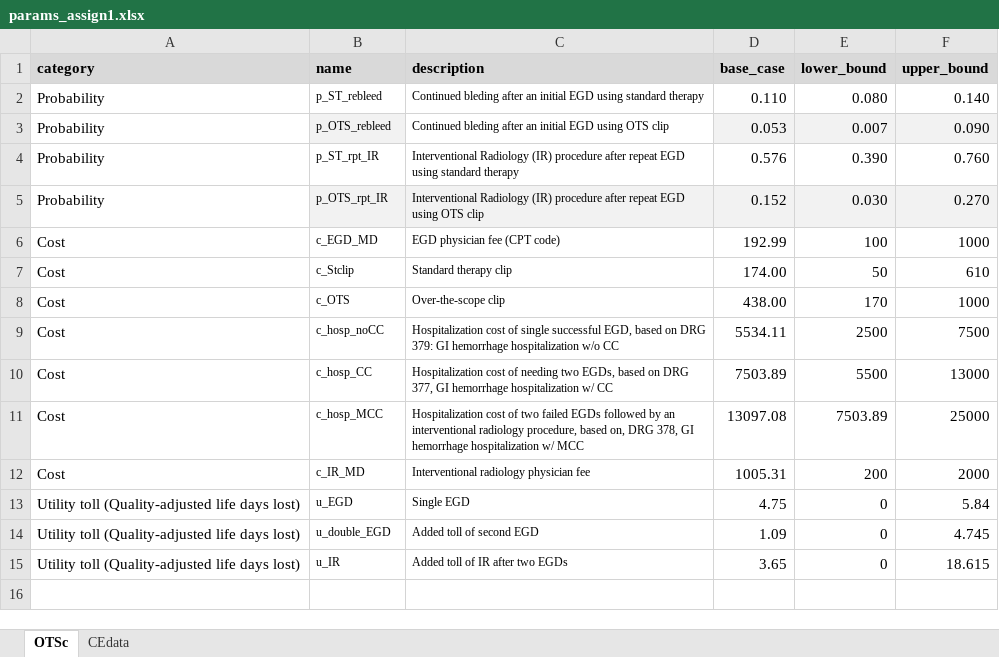
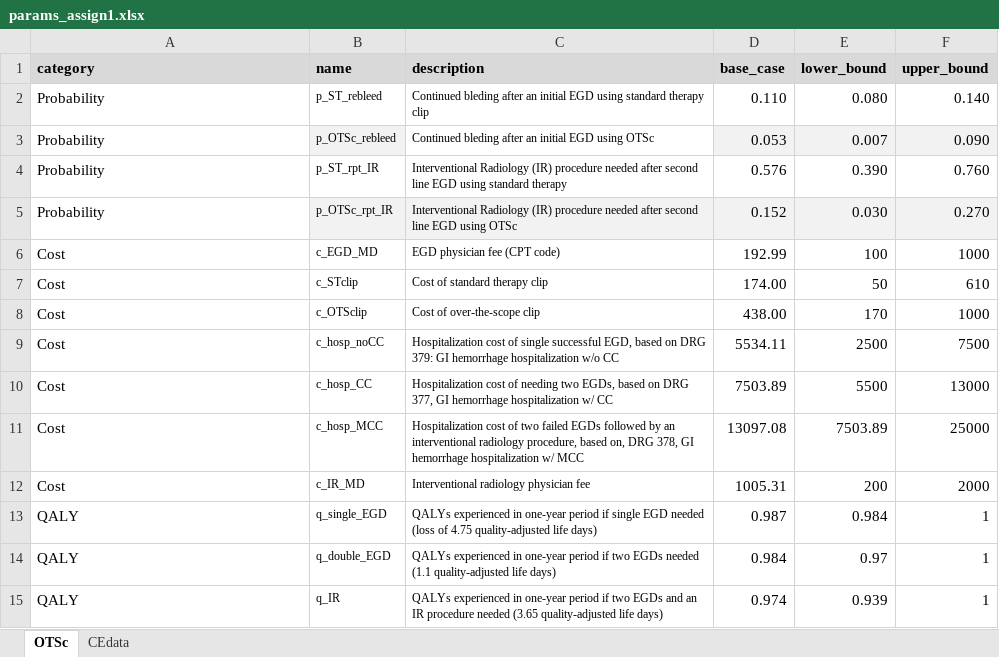
Before and after one commit to altonrus/epib-676, an Excel workbook: assignments/assign1/params_assign1.xlsx, sheet OTSc, drawn as a sheet; values as stored, in another font and other column widths than the file's, no borders; conditional formats not drawn; removed rows and columns are numbered as before the commit, all else as after; the diff names each change by its address in the sheet, - before the commit and + after, or states it on an @@ line.

Commit message:
Finished making assignment 1. Edited guest lectures  a bit

```diff
--- a/assignments/assign1/params_assign1.xlsx (sheet OTSc)
+++ b/assignments/assign1/params_assign1.xlsx (sheet OTSc)
-C2 (description): …standard therapy
+C2 (description): …standard therapy clip
-B3 (name): p_OTS_rebleed
+B3 (name): p_OTSc_rebleed
-C3 (description): …EGD using OTS clip
+C3 (description): …EGD using OTSc
-C4 (description): …(IR) procedure after repeat EGD using…
+C4 (description): …(IR) procedure needed after second line EGD using…
-B5 (name): p_OTS_rpt_IR
+B5 (name): p_OTSc_rpt_IR
-C5 (description): …(IR) procedure after repeat EGD using OTS clip
+C5 (description): …(IR) procedure needed after second line EGD using OTSc
-B7 (name): c_Stclip
+B7 (name): c_STclip
-C7 (description): Standard therapy clip
+C7 (description): Cost of standard therapy clip
-B8 (name): c_OTS
+B8 (name): c_OTSclip
-C8 (description): Over-the-scope clip
+C8 (description): Cost of over-the-scope clip
-row 13: Utility toll (Quality-adjusted life days lost) | u_EGD | Single EGD | 4.75 | 0 | 5.84
-row 14: Utility toll (Quality-adjusted life days lost) | u_double_EGD | Added toll of second EGD | 1.09 | 0 | 4.745
-row 15: Utility toll (Quality-adjusted life days lost) | u_IR | Added toll of IR after two EGDs | 3.65 | 0 | 18.615
+row 13: QALY | q_single_EGD | QALYs experienced in one-year period if single EGD needed (loss of 4.75 quality-adjusted life days) | 0.987 | 0.984 | 1
+row 14: QALY | q_double_EGD | QALYs experienced in one-year period if two EGDs needed (1.1 quality-adjusted life days) | 0.984 | 0.97 | 1
+row 15: QALY | q_IR | QALYs experienced in one-year period if two EGDs and an IR procedure needed (3.65 quality-adjusted life days) | 0.974 | 0.939 | 1
```
Also changed, not shown: sheet CEdata, 16 other files.
